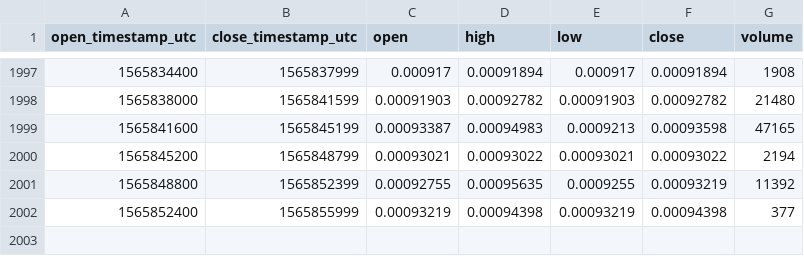
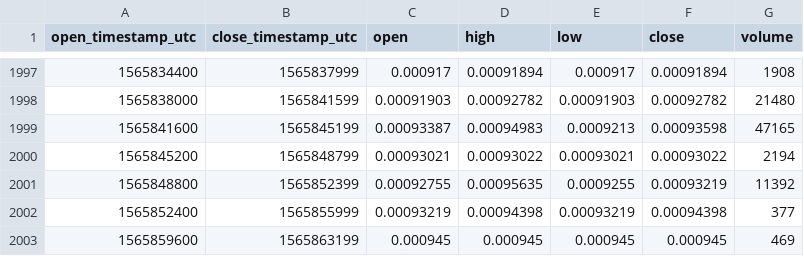
Before and after one commit to cryptobigbro/coinbasepro-BAT-ETH, a CSV file: coinbasepro-BAT-ETH-1h.csv, drawn as a sheet; only a part is shown, gaps mark what is left out.

```diff
--- a/coinbasepro-BAT-ETH-1h.csv
+++ b/coinbasepro-BAT-ETH-1h.csv
@@ -2002 +2002,2 @@ open_timestamp_utc,close_timestamp_utc,open,high,low,close,volume
 1565852400,1565855999,0.00093219,0.00094398,0.00093219,0.00094398,377
+1565859600,1565863199,0.000945,0.000945,0.000945,0.000945,469
```
Also changed, not shown: coinbasepro-BAT-ETH-1m.csv.
